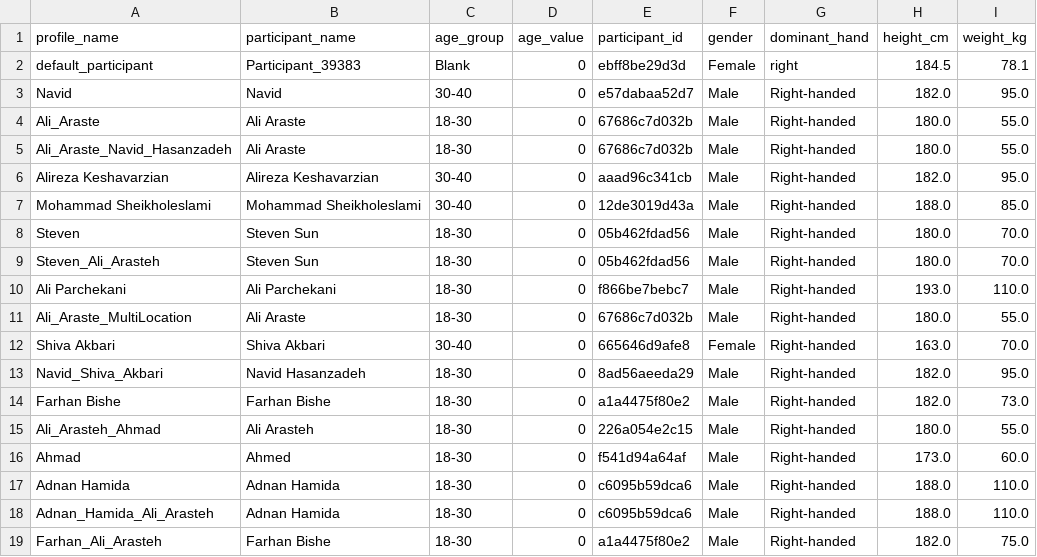
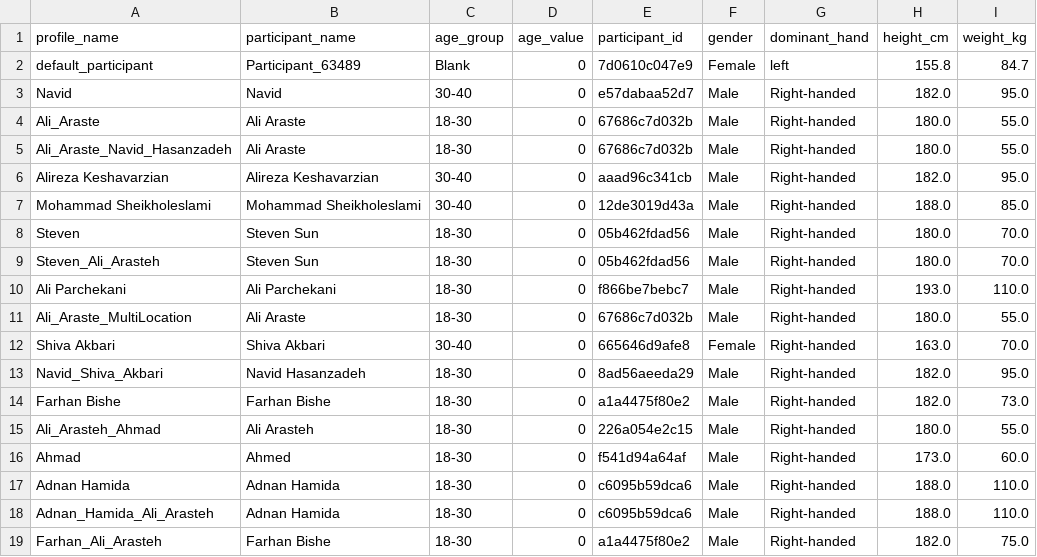
Before and after one commit to navidhasanzadeh/CSI_APP_Demo, a CSV file: configs/participants_profiles.csv, drawn as a sheet; only a part is shown; the diff names each change by its address in the sheet, - before the commit and + after, or states it on an @@ line.

```diff
--- a/configs/participants_profiles.csv
+++ b/configs/participants_profiles.csv
-B2 (participant_name): Participant_39383
+B2 (participant_name): Participant_63489
-E2 (participant_id): ebff8be29d3d
+E2 (participant_id): 7d0610c047e9
-G2 (dominant_hand): right
+G2 (dominant_hand): left
-H2 (height_cm): 184.5
+H2 (height_cm): 155.8
-I2 (weight_kg): 78.1
+I2 (weight_kg): 84.7
```
Also changed, not shown: 49 other files.
